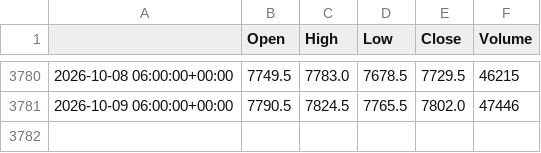
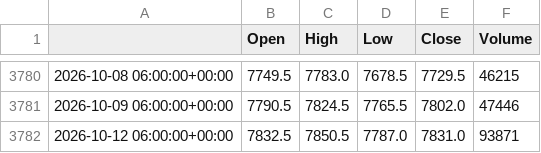
Before and after one commit to loljack01/AutoTrader, a CSV file: data/cache/FCE1_1D.csv, drawn as a sheet; only a part is shown, gaps mark what is left out; the diff names each change by its address in the sheet, - before the commit and + after, or states it on an @@ line.

```diff
--- a/data/cache/FCE1_1D.csv
+++ b/data/cache/FCE1_1D.csv
+row 3782: 2026-10-12 06:00:00+00:00 | 7832.5 | 7850.5 | 7787.0 | 7831.0 | 93871
```
Also changed, not shown: data/cache/FCE1_15m.csv, 2 other files.
